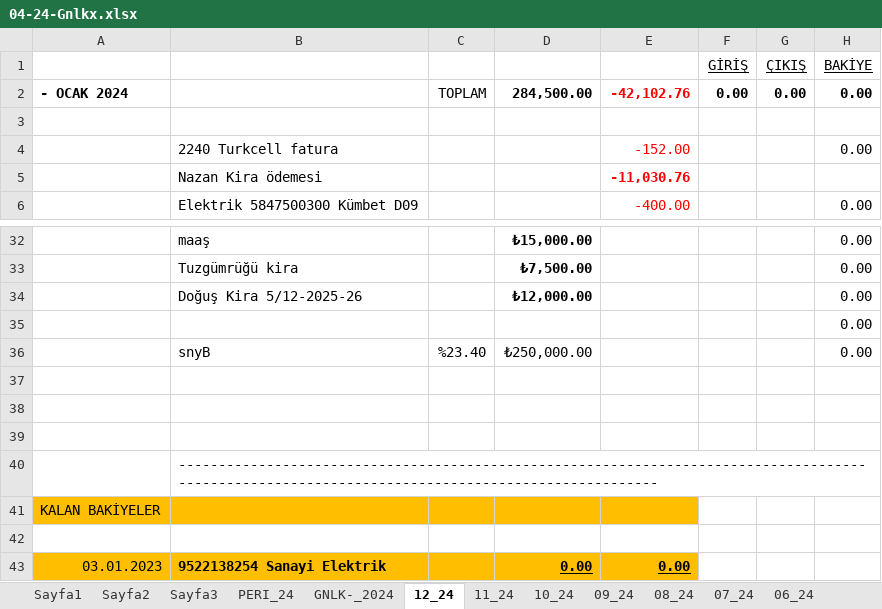
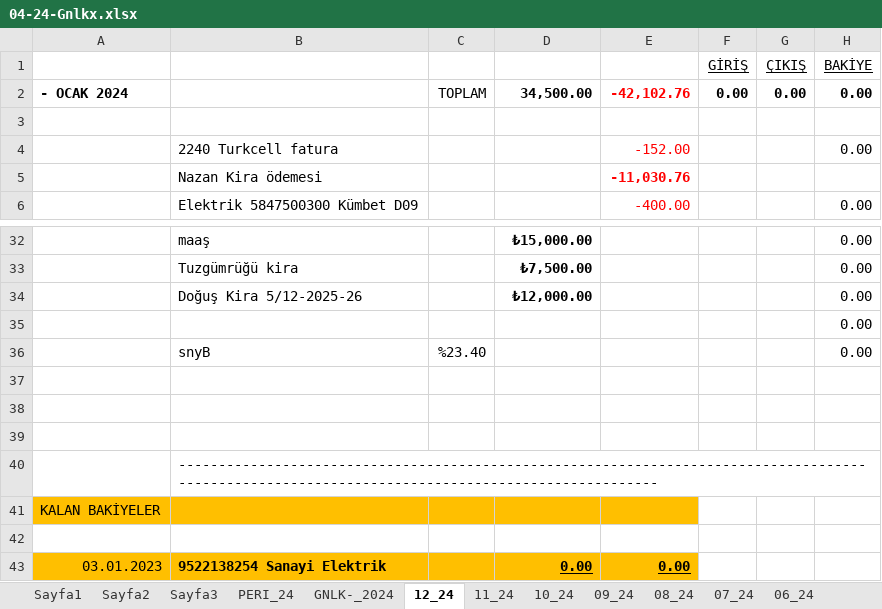
Before and after one commit to roboturx/tdy, an Excel workbook: 04-24-Gnlkx.xlsx, sheet 12_24, drawn as a sheet; only a part is shown, gaps mark what is left out; values as stored, in another font and other column widths than the file's, no borders; the diff names each change by its address in the sheet, - before the commit and + after, or states it on an @@ line.

```diff
--- a/04-24-Gnlkx.xlsx (sheet 12_24)
+++ b/04-24-Gnlkx.xlsx (sheet 12_24)
-D2: 284,500.00
+D2: 34,500.00
-D36: ₺250,000.00
+D36: (empty)
```
Also changed, not shown: sheet 02_24, sheet GNLK-_2024, formulas that keep their value, 05-24-YTRM.xlsx, 2 other files.
